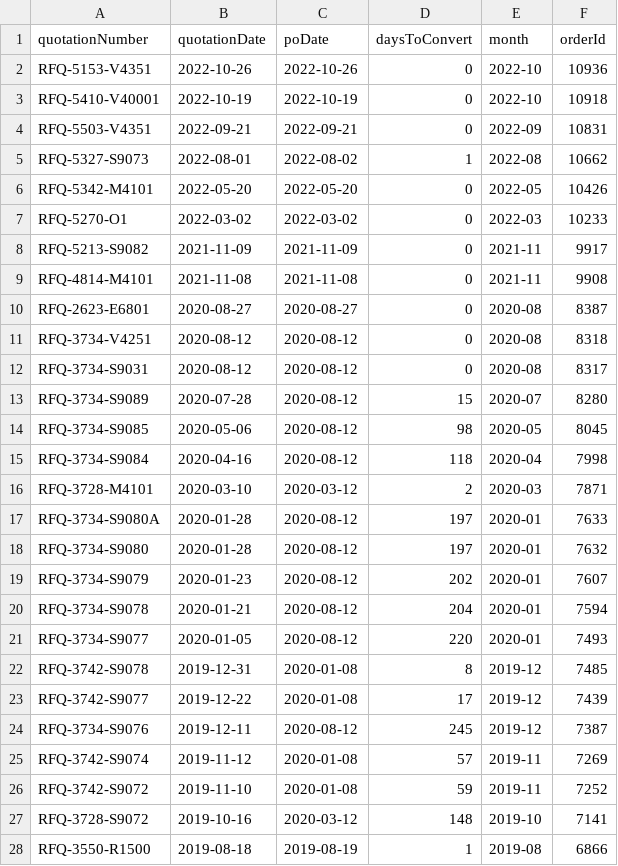
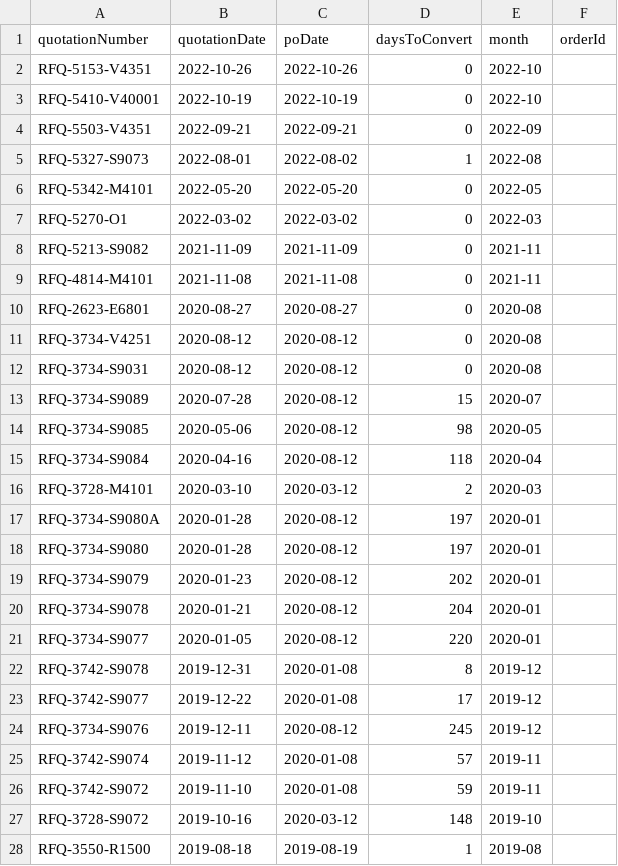
Before and after one commit to sajeshvs/mvl, a CSV file: v9/csv-exports/32_Conversion_Records.csv, drawn as a sheet; only a part is shown; the diff covers the shown part only.

```diff
--- a/v9/csv-exports/32_Conversion_Records.csv
+++ b/v9/csv-exports/32_Conversion_Records.csv
@@ -1,28 +1,28 @@
 quotationNumber,quotationDate,poDate,daysToConvert,month,orderId
-RFQ-5153-V4351,2022-10-26,2022-10-26,0,2022-10,10936
-RFQ-5410-V40001,2022-10-19,2022-10-19,0,2022-10,10918
-RFQ-5503-V4351,2022-09-21,2022-09-21,0,2022-09,10831
-RFQ-5327-S9073,2022-08-01,2022-08-02,1,2022-08,10662
-RFQ-5342-M4101,2022-05-20,2022-05-20,0,2022-05,10426
-RFQ-5270-O1,2022-03-02,2022-03-02,0,2022-03,10233
-RFQ-5213-S9082,2021-11-09,2021-11-09,0,2021-11,9917
-RFQ-4814-M4101,2021-11-08,2021-11-08,0,2021-11,9908
-RFQ-2623-E6801,2020-08-27,2020-08-27,0,2020-08,8387
-RFQ-3734-V4251,2020-08-12,2020-08-12,0,2020-08,8318
-RFQ-3734-S9031,2020-08-12,2020-08-12,0,2020-08,8317
-RFQ-3734-S9089,2020-07-28,2020-08-12,15,2020-07,8280
-RFQ-3734-S9085,2020-05-06,2020-08-12,98,2020-05,8045
-RFQ-3734-S9084,2020-04-16,2020-08-12,118,2020-04,7998
-RFQ-3728-M4101,2020-03-10,2020-03-12,2,2020-03,7871
-RFQ-3734-S9080A,2020-01-28,2020-08-12,197,2020-01,7633
-RFQ-3734-S9080,2020-01-28,2020-08-12,197,2020-01,7632
-RFQ-3734-S9079,2020-01-23,2020-08-12,202,2020-01,7607
-RFQ-3734-S9078,2020-01-21,2020-08-12,204,2020-01,7594
-RFQ-3734-S9077,2020-01-05,2020-08-12,220,2020-01,7493
-RFQ-3742-S9078,2019-12-31,2020-01-08,8,2019-12,7485
-RFQ-3742-S9077,2019-12-22,2020-01-08,17,2019-12,7439
-RFQ-3734-S9076,2019-12-11,2020-08-12,245,2019-12,7387
-RFQ-3742-S9074,2019-11-12,2020-01-08,57,2019-11,7269
-RFQ-3742-S9072,2019-11-10,2020-01-08,59,2019-11,7252
-RFQ-3728-S9072,2019-10-16,2020-03-12,148,2019-10,7141
-RFQ-3550-R1500,2019-08-18,2019-08-19,1,2019-08,6866
+RFQ-5153-V4351,2022-10-26,2022-10-26,0,2022-10,
+RFQ-5410-V40001,2022-10-19,2022-10-19,0,2022-10,
+RFQ-5503-V4351,2022-09-21,2022-09-21,0,2022-09,
+RFQ-5327-S9073,2022-08-01,2022-08-02,1,2022-08,
+RFQ-5342-M4101,2022-05-20,2022-05-20,0,2022-05,
+RFQ-5270-O1,2022-03-02,2022-03-02,0,2022-03,
+RFQ-5213-S9082,2021-11-09,2021-11-09,0,2021-11,
+RFQ-4814-M4101,2021-11-08,2021-11-08,0,2021-11,
+RFQ-2623-E6801,2020-08-27,2020-08-27,0,2020-08,
+RFQ-3734-V4251,2020-08-12,2020-08-12,0,2020-08,
+RFQ-3734-S9031,2020-08-12,2020-08-12,0,2020-08,
+RFQ-3734-S9089,2020-07-28,2020-08-12,15,2020-07,
+RFQ-3734-S9085,2020-05-06,2020-08-12,98,2020-05,
+RFQ-3734-S9084,2020-04-16,2020-08-12,118,2020-04,
+RFQ-3728-M4101,2020-03-10,2020-03-12,2,2020-03,
+RFQ-3734-S9080A,2020-01-28,2020-08-12,197,2020-01,
+RFQ-3734-S9080,2020-01-28,2020-08-12,197,2020-01,
+RFQ-3734-S9079,2020-01-23,2020-08-12,202,2020-01,
+RFQ-3734-S9078,2020-01-21,2020-08-12,204,2020-01,
+RFQ-3734-S9077,2020-01-05,2020-08-12,220,2020-01,
+RFQ-3742-S9078,2019-12-31,2020-01-08,8,2019-12,
+RFQ-3742-S9077,2019-12-22,2020-01-08,17,2019-12,
+RFQ-3734-S9076,2019-12-11,2020-08-12,245,2019-12,
+RFQ-3742-S9074,2019-11-12,2020-01-08,57,2019-11,
+RFQ-3742-S9072,2019-11-10,2020-01-08,59,2019-11,
+RFQ-3728-S9072,2019-10-16,2020-03-12,148,2019-10,
+RFQ-3550-R1500,2019-08-18,2019-08-19,1,2019-08,
```
Also changed, not shown: 3 added rows and 153 edited cells elsewhere in this file, v9/csv-exports/02_GSA_Summary.csv, v9/csv-exports/10_GSA_Change_Order_Details.csv, 16 other files.
